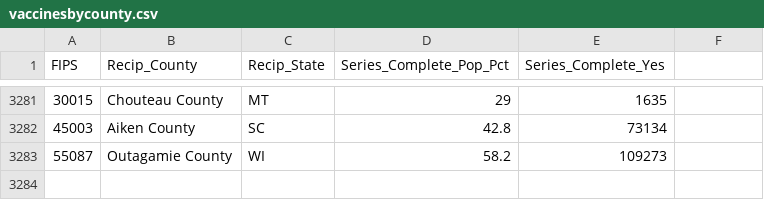
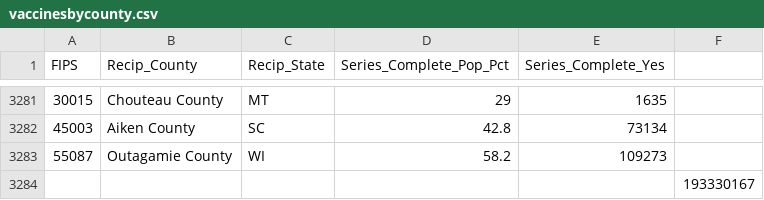
Before and after one commit to pajain23/CS216FinalProject, a CSV file: vaccinesbycounty.csv, drawn as a sheet; only a part is shown, gaps mark what is left out; the diff names each change by its address in the sheet, - before the commit and + after, or states it on an @@ line.

```diff
--- a/vaccinesbycounty.csv
+++ b/vaccinesbycounty.csv
+row 3284:  |  |  |  |  | 193330167
```
Also changed, not shown: 1 other file.
